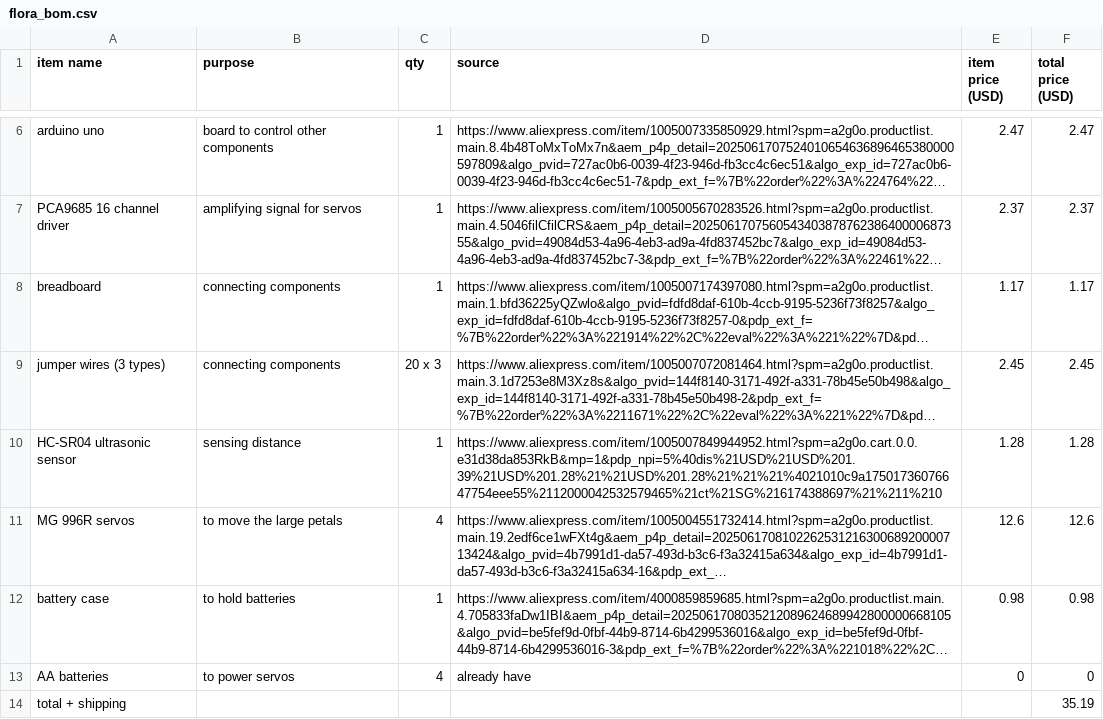
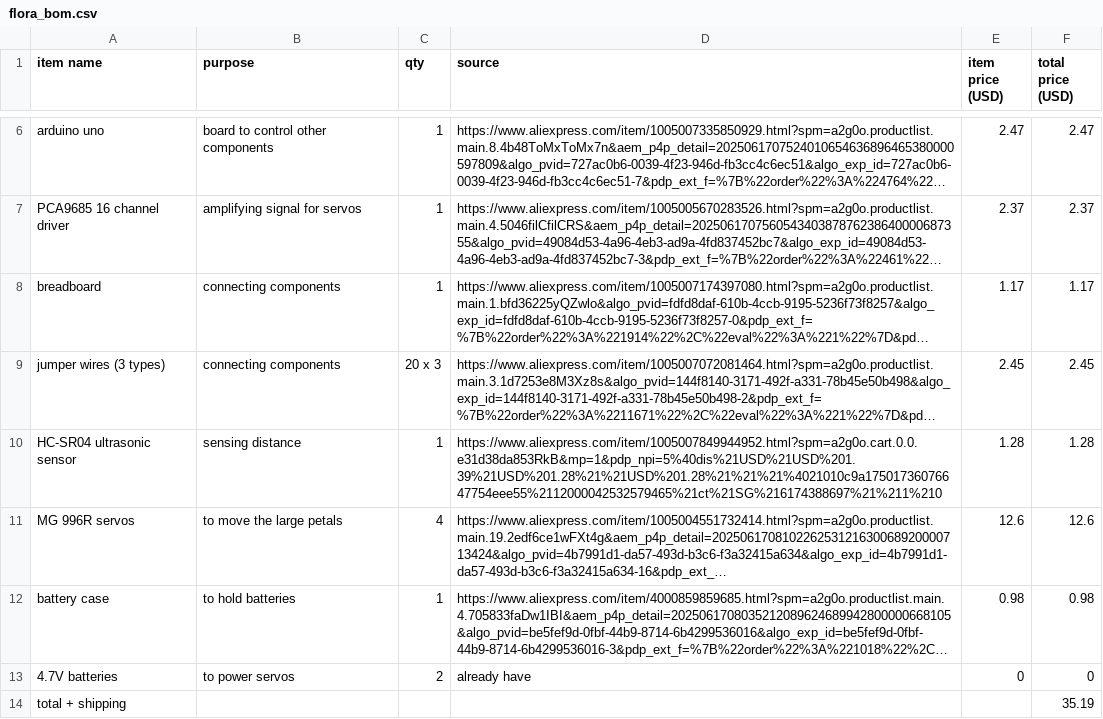
Before and after one commit to mynameisashllee/flora, a CSV file: flora_bom.csv, drawn as a sheet; only a part is shown, gaps mark what is left out; long unchanged cells end in …; the diff names each change by its address in the sheet, - before the commit and + after, or states it on an @@ line.

```diff
--- a/flora_bom.csv
+++ b/flora_bom.csv
-A13 (item name): AA batteries
+A13 (item name): 4.7V batteries
-C13 (qty): 4
+C13 (qty): 2
```
Also changed, not shown: 18 other files.
